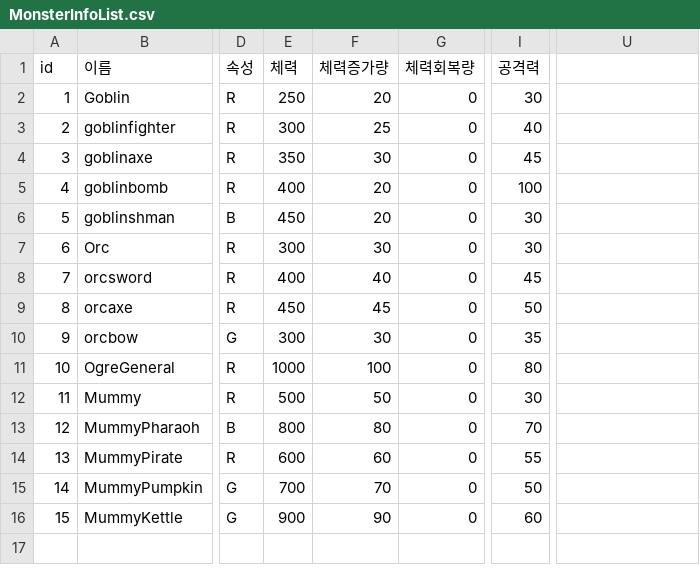
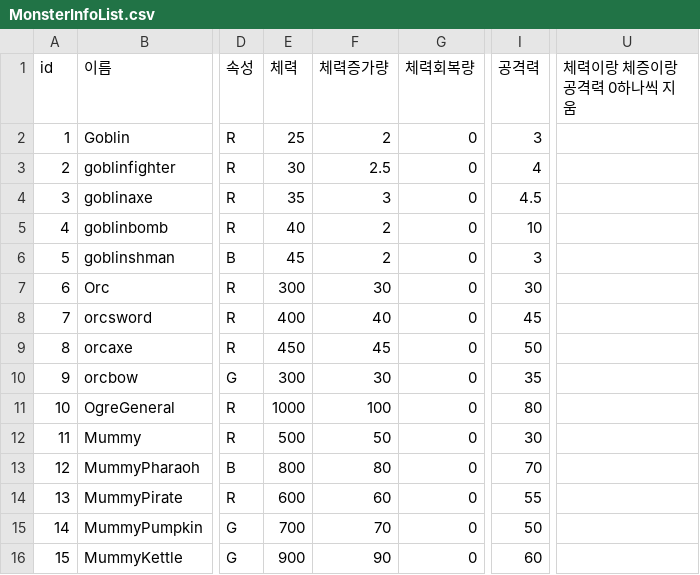
Before and after one commit to irmle/GOC_JavaServer, a CSV file: src/GameDataFiles/MonsterInfoList.csv, drawn as a sheet; only a part is shown, gaps mark what is left out; the diff names each change by its address in the sheet, - before the commit and + after, or states it on an @@ line.

```diff
--- a/src/GameDataFiles/MonsterInfoList.csv
+++ b/src/GameDataFiles/MonsterInfoList.csv
-U1: (empty)
+U1: 체력이랑 체증이랑 공격력 0하나씩 지움
-E2 (체력): 250
+E2 (체력): 25
-F2 (체력증가량): 20
+F2 (체력증가량): 2
-I2 (공격력): 30
+I2 (공격력): 3
-E3 (체력): 300
+E3 (체력): 30
-F3 (체력증가량): 25
+F3 (체력증가량): 2.5
-I3 (공격력): 40
+I3 (공격력): 4
-E4 (체력): 350
+E4 (체력): 35
-F4 (체력증가량): 30
+F4 (체력증가량): 3
-I4 (공격력): 45
+I4 (공격력): 4.5
-E5 (체력): 400
+E5 (체력): 40
-F5:F6 (체력증가량): 20
+F5:F6 (체력증가량): 2
-I5 (공격력): 100
+I5 (공격력): 10
-E6 (체력): 450
+E6 (체력): 45
-I6 (공격력): 30
+I6 (공격력): 3
```
Also changed, not shown: 6 other files.
